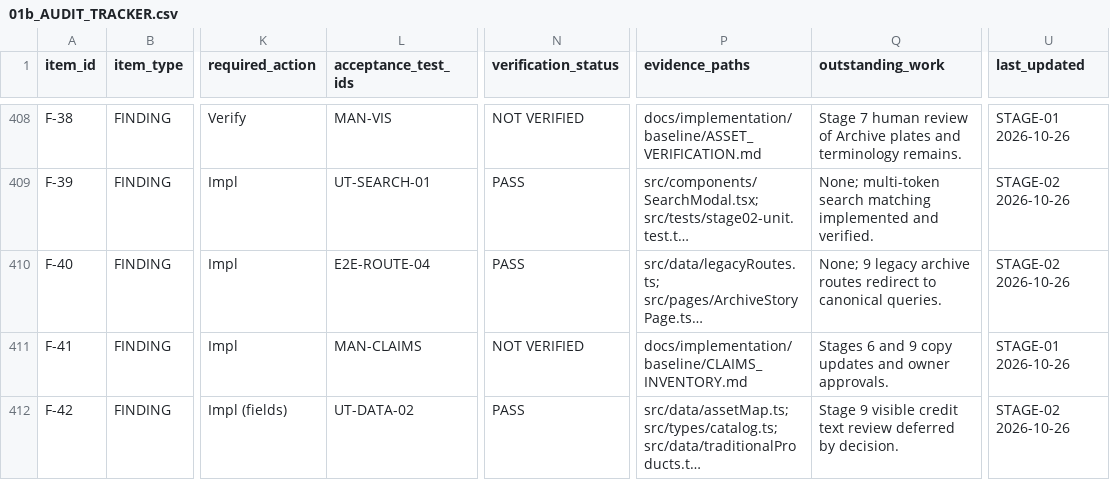
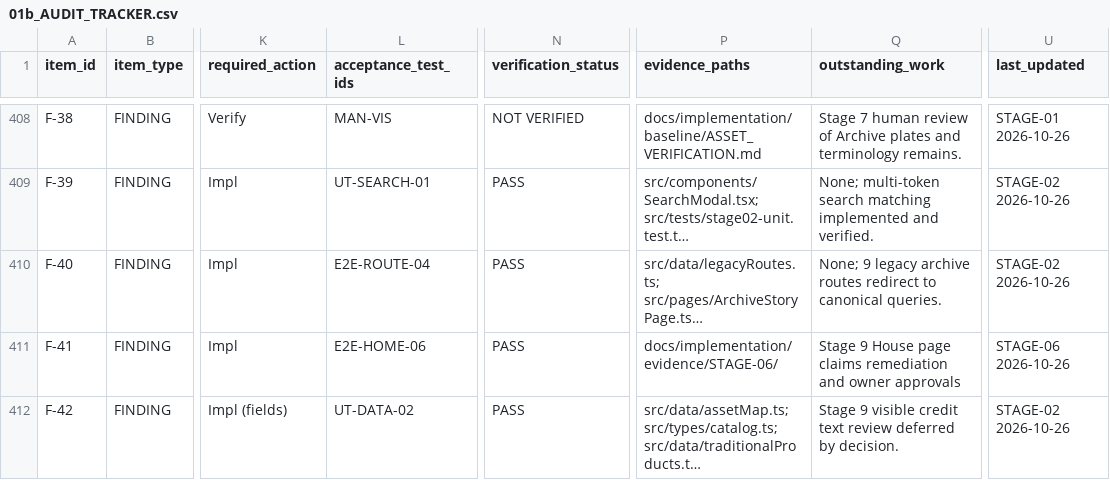
Before and after one commit to Omkar-D-Londhe/everthread, a CSV file: docs/implementation/01b_AUDIT_TRACKER.csv, drawn as a sheet; only a part is shown, gaps mark what is left out; long unchanged cells end in …; the diff covers the shown part only; the diff names each change by its address in the sheet, - before the commit and + after, or states it on an @@ line.

Commit message:
stage-06: home information architecture and editorial scenes

```diff
--- a/docs/implementation/01b_AUDIT_TRACKER.csv
+++ b/docs/implementation/01b_AUDIT_TRACKER.csv
-L411 (acceptance_test_ids): MAN-CLAIMS
+L411 (acceptance_test_ids): E2E-HOME-06
-N411 (verification_status): NOT VERIFIED
+N411 (verification_status): PASS
-P411 (evidence_paths): docs/implementation/baseline/CLAIMS_INVENTORY.md
+P411 (evidence_paths): docs/implementation/evidence/STAGE-06/
-Q411 (outstanding_work): Stages 6 and 9 copy updates and owner approvals.
+Q411 (outstanding_work): Stage 9 House page claims remediation and owner approvals
-U411 (last_updated): STAGE-01 2026-10-26
+U411 (last_updated): STAGE-06 2026-10-26
```
Also changed, not shown: 65 edited cells elsewhere in this file, docs/implementation/tracker/01b_AUDIT_TRACKER.csv, 13 other files.
